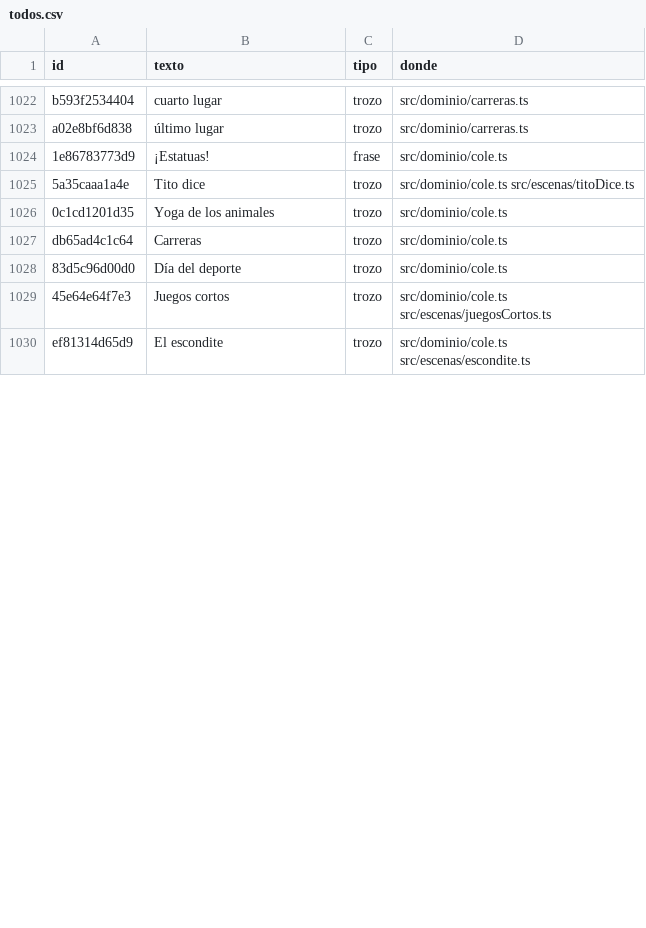
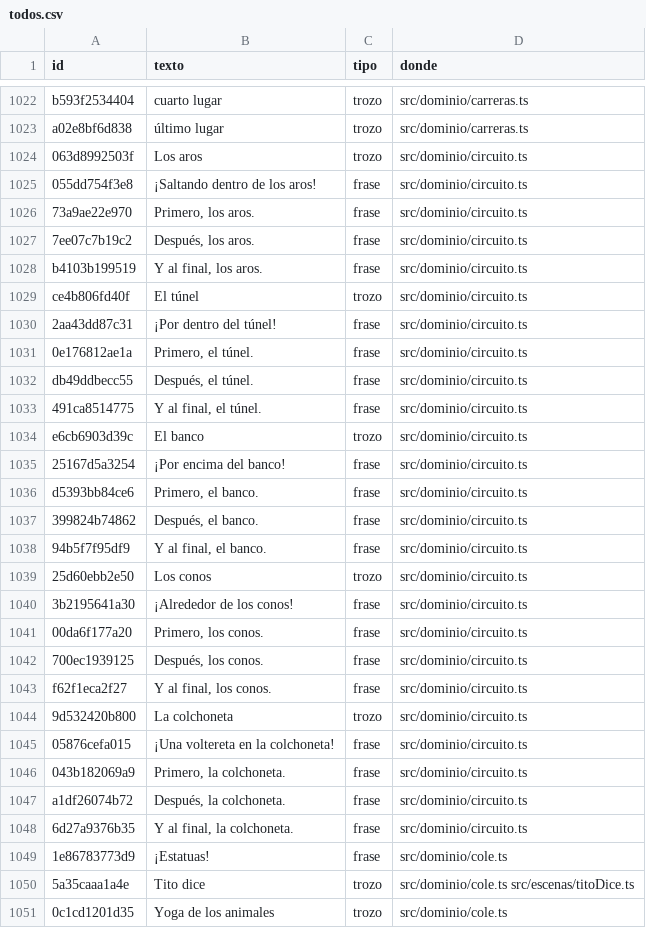
Before and after one commit to fercala/curiolandia-new, a CSV file: dialogos/todos.csv, drawn as a sheet; only a part is shown, gaps mark what is left out; the shorter side is filled out with more unchanged rows; the diff covers the shown part only; the diff names each change by its address in the sheet, - before the commit and + after, or states it on an @@ line.

```diff
--- a/dialogos/todos.csv
+++ b/dialogos/todos.csv
+row 1024: 063d8992503f | Los aros | trozo | src/dominio/circuito.ts
+row 1025: 055dd754f3e8 | ¡Saltando dentro de los aros! | frase | src/dominio/circuito.ts
+row 1026: 73a9ae22e970 | Primero, los aros. | frase | src/dominio/circuito.ts
+row 1027: 7ee07c7b19c2 | Después, los aros. | frase | src/dominio/circuito.ts
+row 1028: b4103b199519 | Y al final, los aros. | frase | src/dominio/circuito.ts
+row 1029: ce4b806fd40f | El túnel | trozo | src/dominio/circuito.ts
+row 1030: 2aa43dd87c31 | ¡Por dentro del túnel! | frase | src/dominio/circuito.ts
+row 1031: 0e176812ae1a | Primero, el túnel. | frase | src/dominio/circuito.ts
+row 1032: db49ddbecc55 | Después, el túnel. | frase | src/dominio/circuito.ts
+row 1033: 491ca8514775 | Y al final, el túnel. | frase | src/dominio/circuito.ts
+row 1034: e6cb6903d39c | El banco | trozo | src/dominio/circuito.ts
+row 1035: 25167d5a3254 | ¡Por encima del banco! | frase | src/dominio/circuito.ts
+row 1036: d5393bb84ce6 | Primero, el banco. | frase | src/dominio/circuito.ts
+row 1037: 399824b74862 | Después, el banco. | frase | src/dominio/circuito.ts
+row 1038: 94b5f7f95df9 | Y al final, el banco. | frase | src/dominio/circuito.ts
+row 1039: 25d60ebb2e50 | Los conos | trozo | src/dominio/circuito.ts
+row 1040: 3b2195641a30 | ¡Alrededor de los conos! | frase | src/dominio/circuito.ts
+row 1041: 00da6f177a20 | Primero, los conos. | frase | src/dominio/circuito.ts
+row 1042: 700ec1939125 | Después, los conos. | frase | src/dominio/circuito.ts
+row 1043: f62f1eca2f27 | Y al final, los conos. | frase | src/dominio/circuito.ts
+row 1044: 9d532420b800 | La colchoneta | trozo | src/dominio/circuito.ts
+row 1045: 05876cefa015 | ¡Una voltereta en la colchoneta! | frase | src/dominio/circuito.ts
+row 1046: 043b182069a9 | Primero, la colchoneta. | frase | src/dominio/circuito.ts
+row 1047: a1df26074b72 | Después, la colchoneta. | frase | src/dominio/circuito.ts
+row 1048: 6d27a9376b35 | Y al final, la colchoneta. | frase | src/dominio/circuito.ts
```
Also changed, not shown: 8 added rows, 2 removed rows and 1 edited cell elsewhere in this file, dialogos/ro.csv, 17 other files.
